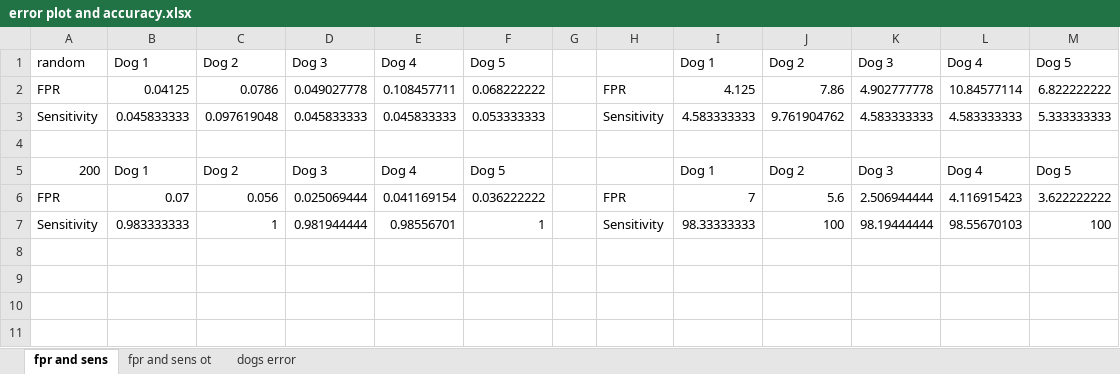
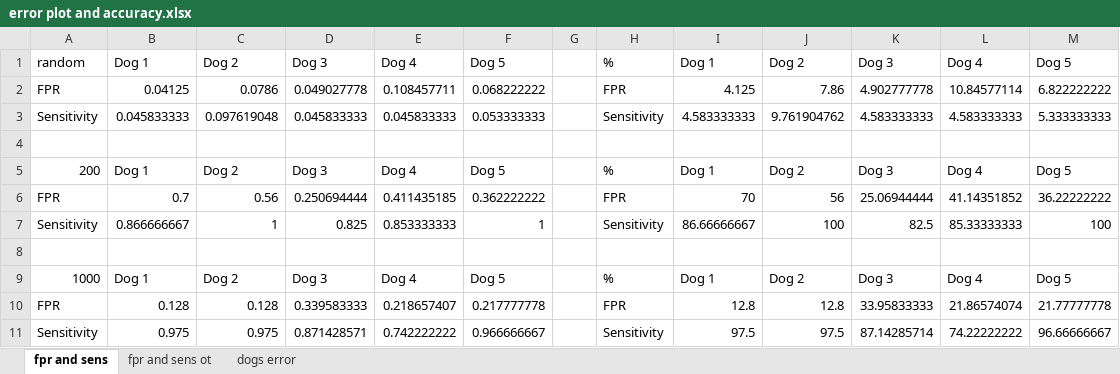
Before and after one commit to tneely/epileptic_dogs, an Excel workbook: matlab/final/results/error plot and accuracy.xlsx, sheet fpr and sens, drawn as a sheet; values as stored, in another font and other column widths than the file's, no borders; charts and pictures not drawn; removed rows and columns are numbered as before the commit, all else as after; the diff names each change by its address in the sheet, - before the commit and + after, or states it on an @@ line.

Commit message:
corrected sens and fpr in cross val. and new data

```diff
--- a/matlab/final/results/error plot and accuracy.xlsx (sheet fpr and sens)
+++ b/matlab/final/results/error plot and accuracy.xlsx (sheet fpr and sens)
-H1: (empty)
+H1: %
-H5: (empty)
+H5: %
-row 6: FPR | 0.07 | 0.056 | 0.025069444 | 0.041169154 | 0.036222222 |  | FPR | 7 | 5.6 | 2.506944444 | 4.116915423 | 3.622222222
+row 6: FPR | 0.7 | 0.56 | 0.250694444 | 0.411435185 | 0.362222222 |  | FPR | 70 | 56 | 25.06944444 | 41.14351852 | 36.22222222
-B7: 0.983333333
+B7: 0.866666667
-D7: 0.981944444
+D7: 0.825
-E7: 0.98556701
+E7: 0.853333333
-I7: 98.33333333
+I7: 86.66666667
-K7: 98.19444444
+K7: 82.5
-L7: 98.55670103
+L7: 85.33333333
+row 8: (empty)
+row 9: 1000 | Dog 1 | Dog 2 | Dog 3 | Dog 4 | Dog 5 |  | % | Dog 1 | Dog 2 | Dog 3 | Dog 4 | Dog 5
+row 10: FPR | 0.128 | 0.128 | 0.339583333 | 0.218657407 | 0.217777778 |  | FPR | 12.8 | 12.8 | 33.95833333 | 21.86574074 | 21.77777778
+row 11: Sensitivity | 0.975 | 0.975 | 0.871428571 | 0.742222222 | 0.966666667 |  | Sensitivity | 97.5 | 97.5 | 87.14285714 | 74.22222222 | 96.66666667
```
Also changed, not shown: charts or pictures, 13 other files.
